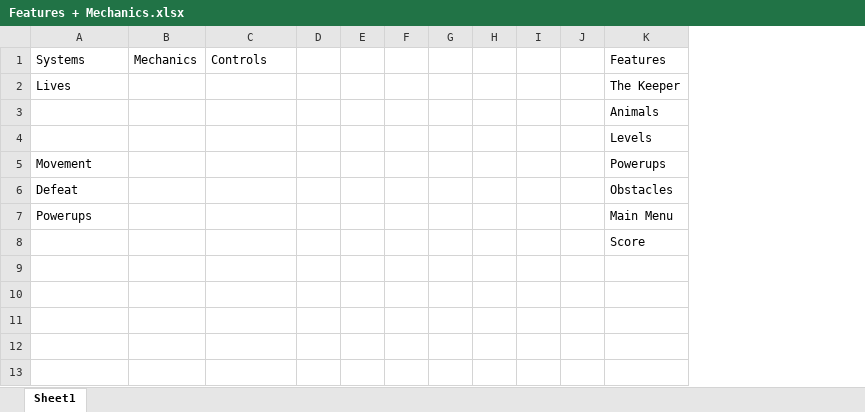
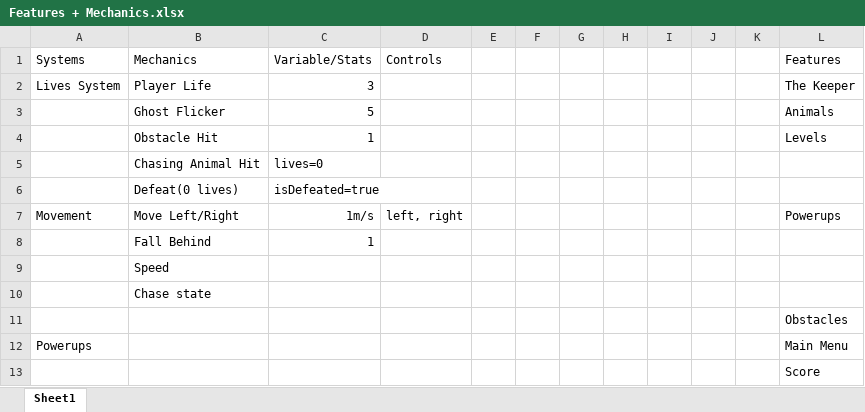
Before and after one commit to lorr94/ZOO-KEEPER-PICO-8-Game, an Excel workbook: Features + Mechanics.xlsx, sheet Sheet1, drawn as a sheet; values as stored, in another font and other column widths than the file's, no borders; removed rows and columns are numbered as before the commit, all else as after; the diff names each change by its address in the sheet, - before the commit and + after, or states it on an @@ line.

Commit message:
updated features/mechanic xls

```diff
--- a/Features + Mechanics.xlsx (sheet Sheet1)
+++ b/Features + Mechanics.xlsx (sheet Sheet1)
-column B, row 1: Mechanics
+column B, rows 1-4: Mechanics | Player Life | Ghost Flicker | Obstacle Hit; rows 7-8: Move Left/Right | Fall Behind
+column C, rows 1-4: Variable/Stats | 3 | 5 | 1; rows 7-8: 1m/s | 1
-column D, empty
+column K, empty
-A2: Lives
+A2: Lives System
+row 5:  | Chasing Animal Hit | lives=0
+row 6:  | Defeat(0 lives) | isDefeated=true
-D7: (empty)
+D7: left, right
-A8: Defeat
+A8: (empty)
-L8: Obstacles
+L8: (empty)
+row 9:  | Speed
+row 10:  | Chase state
+row 11:  |  |  |  |  |  |  |  |  |  |  | Obstacles
```
